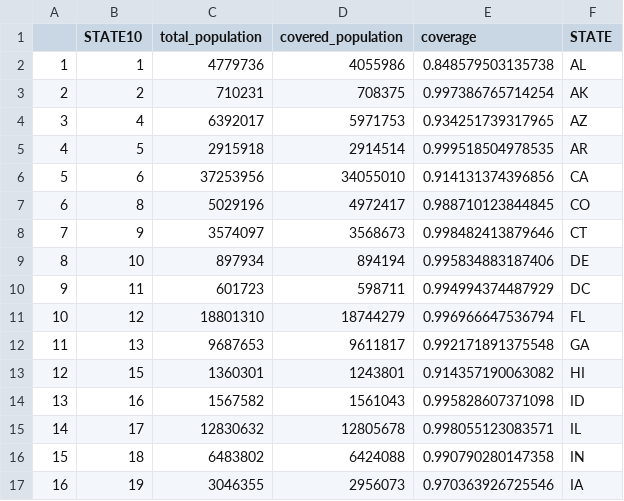
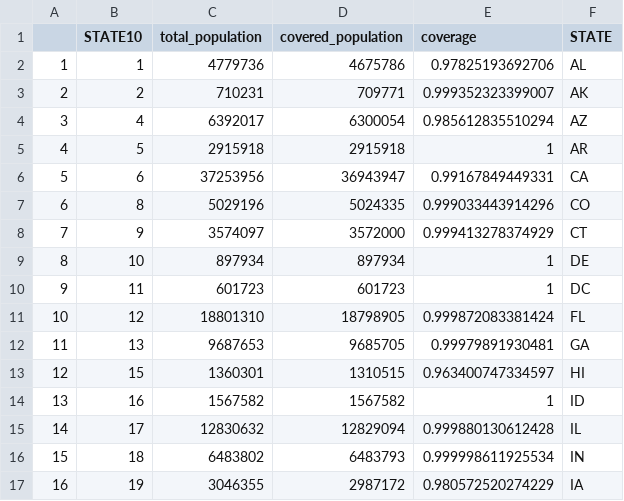
Before and after one commit to DataKind-DC/red-cross-replication, a CSV file: Model-2A/phase2-results/states_coverage.csv, drawn as a sheet; only a part is shown; the diff covers the shown part only.

Commit message:
update results

```diff
--- a/Model-2A/phase2-results/states_coverage.csv
+++ b/Model-2A/phase2-results/states_coverage.csv
@@ -1,17 +1,17 @@
 "","STATE10","total_population","covered_population","coverage","STATE"
-"1",1,4779736,4055986,0.848579503135738,"AL"
-"2",2,710231,708375,0.997386765714254,"AK"
-"3",4,6392017,5971753,0.934251739317965,"AZ"
-"4",5,2915918,2914514,0.999518504978535,"AR"
-"5",6,37253956,34055010,0.914131374396856,"CA"
-"6",8,5029196,4972417,0.988710123844845,"CO"
-"7",9,3574097,3568673,0.998482413879646,"CT"
-"8",10,897934,894194,0.995834883187406,"DE"
-"9",11,601723,598711,0.994994374487929,"DC"
-"10",12,18801310,18744279,0.996966647536794,"FL"
-"11",13,9687653,9611817,0.992171891375548,"GA"
-"12",15,1360301,1243801,0.914357190063082,"HI"
-"13",16,1567582,1561043,0.995828607371098,"ID"
-"14",17,12830632,12805678,0.998055123083571,"IL"
-"15",18,6483802,6424088,0.990790280147358,"IN"
-"16",19,3046355,2956073,0.970363926725546,"IA"
+"1",1,4779736,4675786,0.97825193692706,"AL"
+"2",2,710231,709771,0.999352323399007,"AK"
+"3",4,6392017,6300054,0.985612835510294,"AZ"
+"4",5,2915918,2915918,1,"AR"
+"5",6,37253956,36943947,0.99167849449331,"CA"
+"6",8,5029196,5024335,0.999033443914296,"CO"
+"7",9,3574097,3572000,0.999413278374929,"CT"
+"8",10,897934,897934,1,"DE"
+"9",11,601723,601723,1,"DC"
+"10",12,18801310,18798905,0.999872083381424,"FL"
+"11",13,9687653,9685705,0.99979891930481,"GA"
+"12",15,1360301,1310515,0.963400747334597,"HI"
+"13",16,1567582,1567582,1,"ID"
+"14",17,12830632,12829094,0.999880130612428,"IL"
+"15",18,6483802,6483793,0.999998611925534,"IN"
+"16",19,3046355,2987172,0.980572520274229,"IA"
```
Also changed, not shown: 68 edited cells elsewhere in this file, 5 other files.
